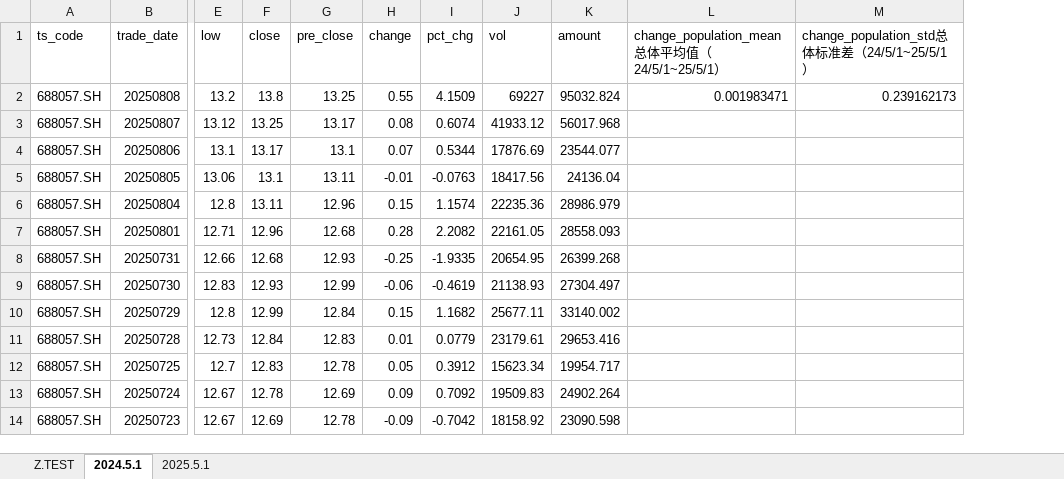
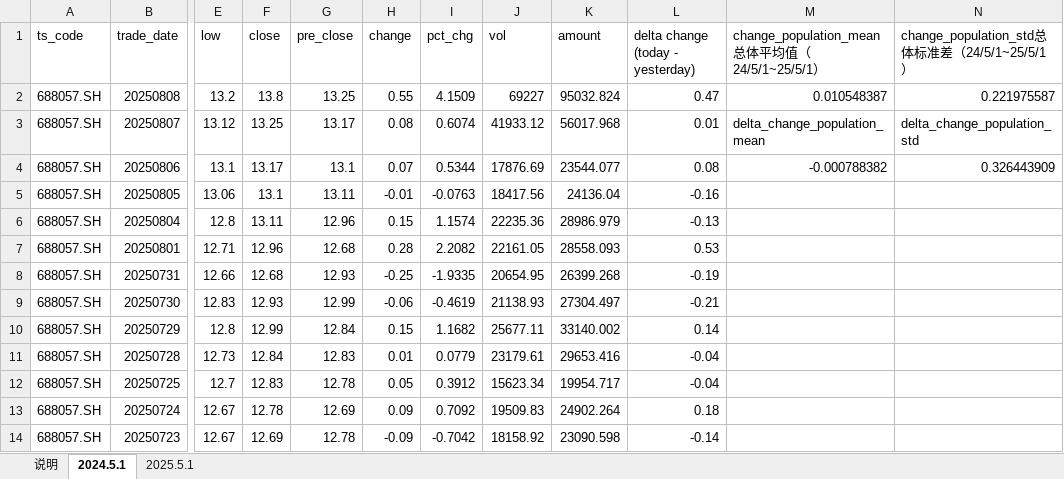
Before and after one commit to lwx-3000/WorkRecords, an Excel workbook: JDL股价异动调查/abnormal_statistics_Lu.xlsx, sheet 2024.5.1, drawn as a sheet; only a part is shown, gaps mark what is left out; values as stored, in another font and other column widths than the file's, no borders; addresses are those after the commit; the diff names each change by its address in the sheet, - before the commit and + after, or states it on an @@ line.

```diff
--- a/JDL股价异动调查/abnormal_statistics_Lu.xlsx (sheet 2024.5.1)
+++ b/JDL股价异动调查/abnormal_statistics_Lu.xlsx (sheet 2024.5.1)
-sheet tab: Z.TEST
+sheet tab: 说明
+column L (delta change (today - yesterday)), rows 2-14: 0.47 | 0.01 | 0.08 | -0.16 | -0.13 | 0.53 | -0.19 | -0.21 | 0.14 | -0.04 | -0.04 | 0.18 | -0.14
-M2: 0.001983471
+M2: 0.010548387
-N2: 0.239162173
+N2: 0.221975587
-M3: (empty)
+M3: delta_change_population_mean
-N3: (empty)
+N3: delta_change_population_std
-M4: (empty)
+M4: -0.000788382
-N4: (empty)
+N4: 0.326443909
```
Also changed, not shown: sheet 2025.5.1, sheet 说明, formulas that keep their value, charts or pictures, 1 other file.
